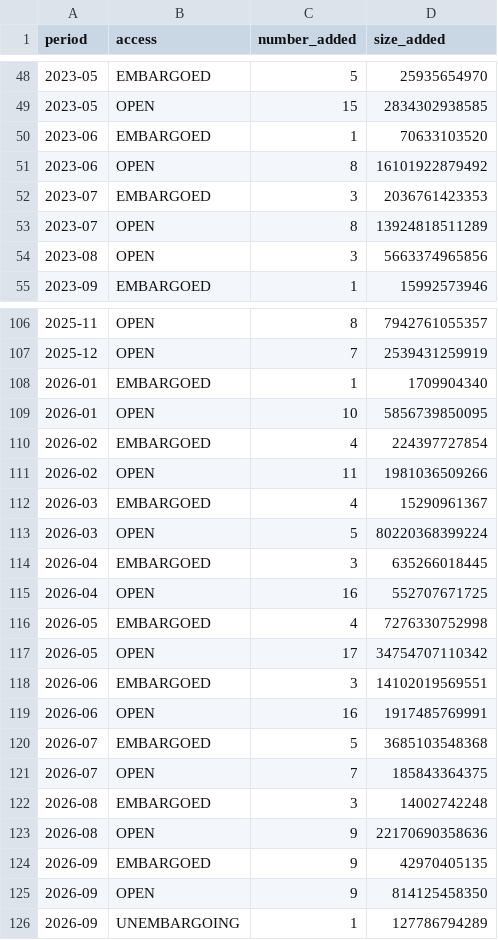
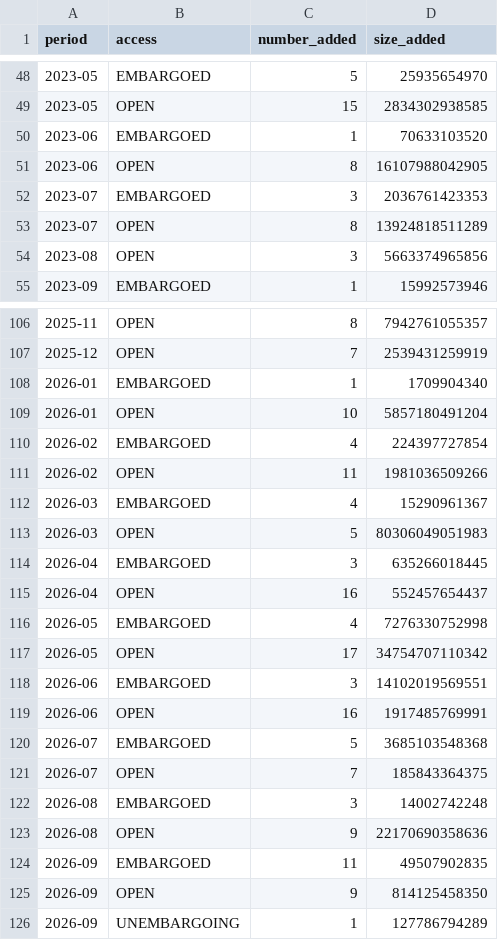
Before and after one commit to dandi/dandi-stats, a CSV file: data/timeseries.csv, drawn as a sheet; only a part is shown, gaps mark what is left out.

```diff
--- a/data/timeseries.csv
+++ b/data/timeseries.csv
@@ -50,3 +50,3 @@ period,access,number_added,size_added
 2023-06,EMBARGOED,1,70633103520
-2023-06,OPEN,8,16101922879492
+2023-06,OPEN,8,16107988042905
 2023-07,EMBARGOED,3,2036761423353
@@ -108,3 +108,3 @@ period,access,number_added,size_added
 2026-01,EMBARGOED,1,1709904340
-2026-01,OPEN,10,5856739850095
+2026-01,OPEN,10,5857180491204
 2026-02,EMBARGOED,4,224397727854
@@ -112,5 +112,5 @@ period,access,number_added,size_added
 2026-03,EMBARGOED,4,15290961367
-2026-03,OPEN,5,80220368399224
+2026-03,OPEN,5,80306049051983
 2026-04,EMBARGOED,3,635266018445
-2026-04,OPEN,16,552707671725
+2026-04,OPEN,16,552457654437
 2026-05,EMBARGOED,4,7276330752998
@@ -123,3 +123,3 @@ period,access,number_added,size_added
 2026-08,OPEN,9,22170690358636
-2026-09,EMBARGOED,9,42970405135
+2026-09,EMBARGOED,11,49507902835
 2026-09,OPEN,9,814125458350
```
Also changed, not shown: data/modalities.csv, data/sizes.csv, 2 other files.
